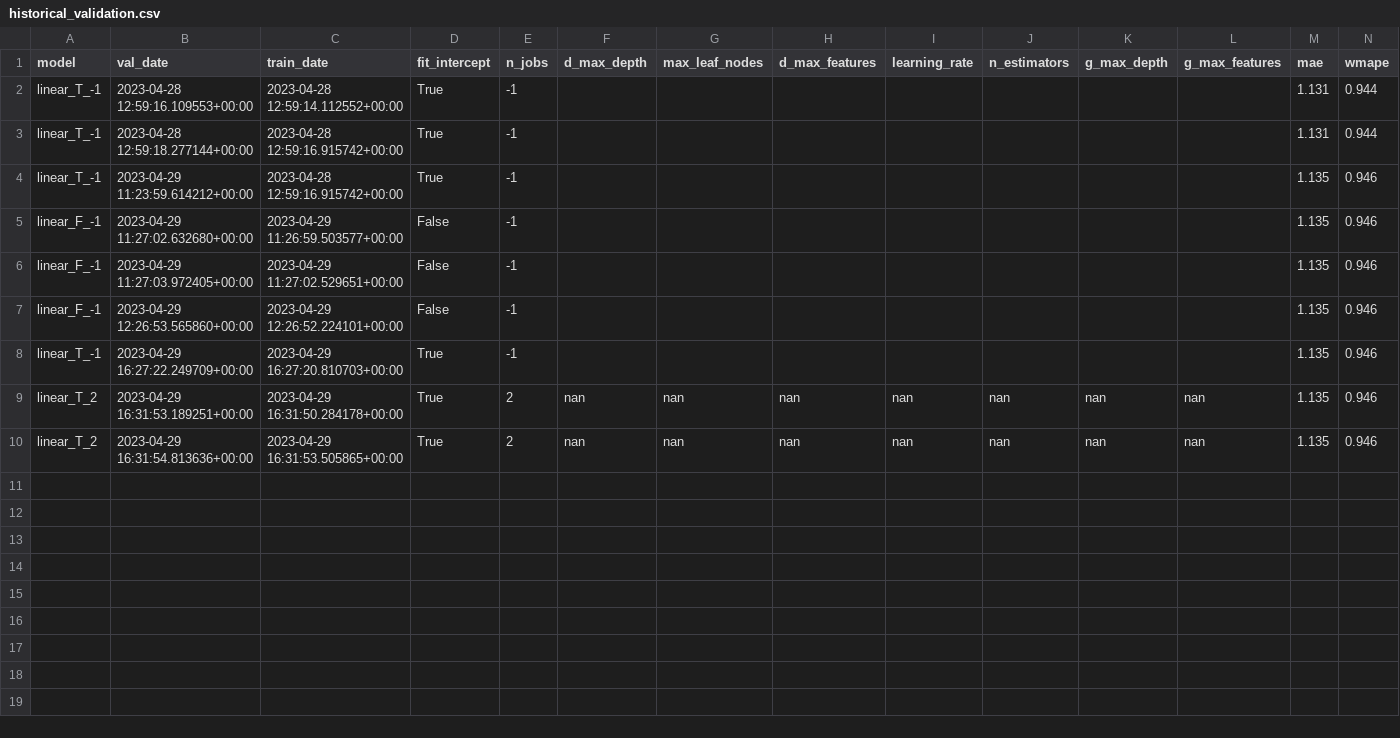
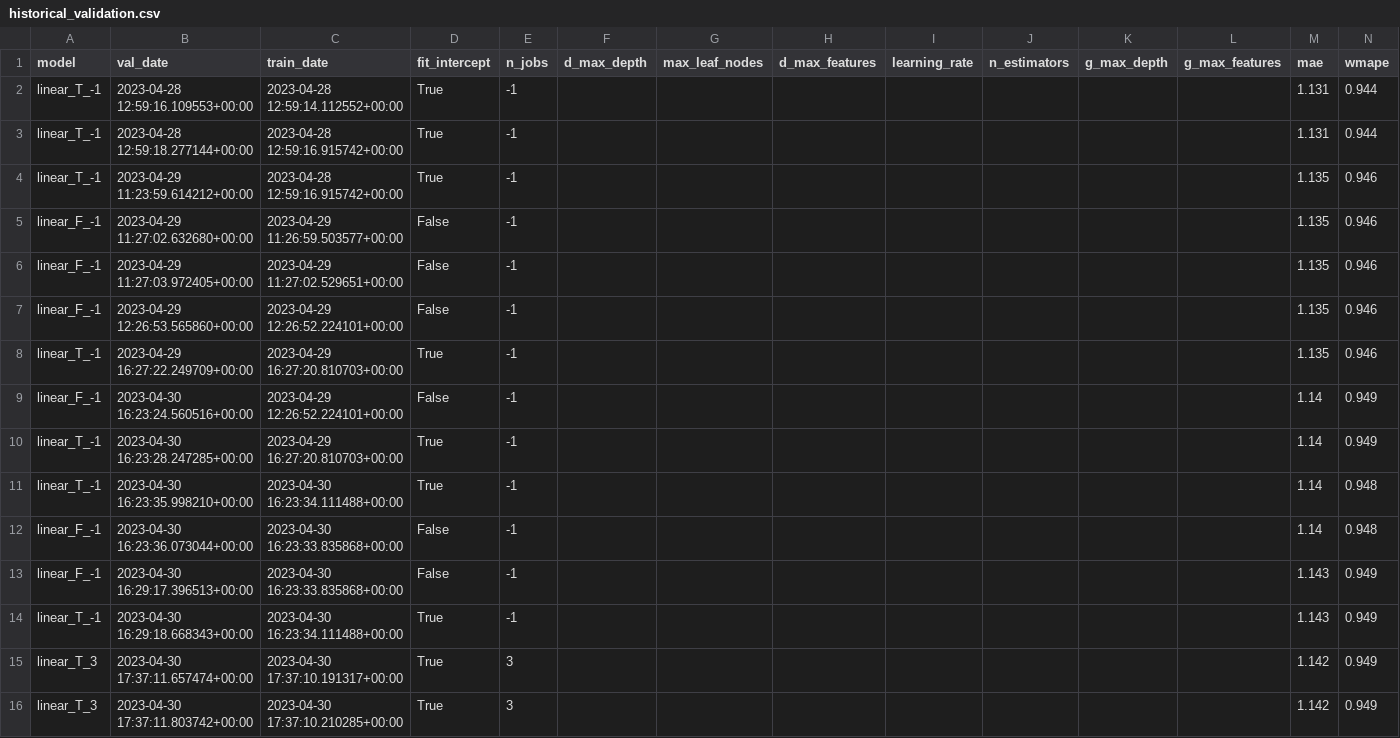
Before and after one commit to iAguila98/mlops, a CSV file: MLOps_Airflow/shared_volume/data/historical_validation.csv, drawn as a sheet; only a part is shown; removed rows and columns are numbered as before the commit, all else as after; rows hold the shown columns only; the diff names each change by its address in the sheet, - before the commit and + after, or states it on an @@ line.

Commit message:
Checking Airflow connection

```diff
--- a/MLOps_Airflow/shared_volume/data/historical_validation.csv
+++ b/MLOps_Airflow/shared_volume/data/historical_validation.csv
-row 9: linear_T_2 | 2023-04-29 16:31:53.189251+00:00 | 2023-04-29 16:31:50.284178+00:00 | True | 2 | nan | nan | nan | nan | nan | nan | nan | 1.135 | 0.946
-row 10: linear_T_2 | 2023-04-29 16:31:54.813636+00:00 | 2023-04-29 16:31:53.505865+00:00 | True | 2 | nan | nan | nan | nan | nan | nan | nan | 1.135 | 0.946
+row 9: linear_F_-1 | 2023-04-30 16:23:24.560516+00:00 | 2023-04-29 12:26:52.224101+00:00 | False | -1 |  |  |  |  |  |  |  | 1.14 | 0.949
+row 10: linear_T_-1 | 2023-04-30 16:23:28.247285+00:00 | 2023-04-29 16:27:20.810703+00:00 | True | -1 |  |  |  |  |  |  |  | 1.14 | 0.949
+row 11: linear_T_-1 | 2023-04-30 16:23:35.998210+00:00 | 2023-04-30 16:23:34.111488+00:00 | True | -1 |  |  |  |  |  |  |  | 1.14 | 0.948
+row 12: linear_F_-1 | 2023-04-30 16:23:36.073044+00:00 | 2023-04-30 16:23:33.835868+00:00 | False | -1 |  |  |  |  |  |  |  | 1.14 | 0.948
+row 13: linear_F_-1 | 2023-04-30 16:29:17.396513+00:00 | 2023-04-30 16:23:33.835868+00:00 | False | -1 |  |  |  |  |  |  |  | 1.143 | 0.949
+row 14: linear_T_-1 | 2023-04-30 16:29:18.668343+00:00 | 2023-04-30 16:23:34.111488+00:00 | True | -1 |  |  |  |  |  |  |  | 1.143 | 0.949
+row 15: linear_T_3 | 2023-04-30 17:37:11.657474+00:00 | 2023-04-30 17:37:10.191317+00:00 | True | 3 |  |  |  |  |  |  |  | 1.142 | 0.949
+row 16: linear_T_3 | 2023-04-30 17:37:11.803742+00:00 | 2023-04-30 17:37:10.210285+00:00 | True | 3 |  |  |  |  |  |  |  | 1.142 | 0.949
```
Also changed, not shown: MLOps_Airflow/shared_volume/data/batch_data.csv, 9 other files.
